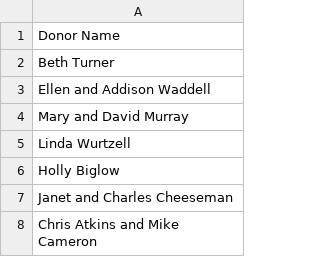
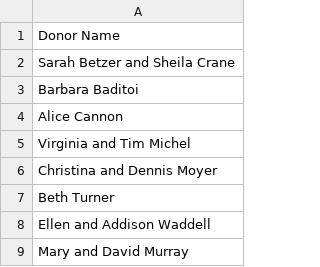
Before and after one commit to Fralin-Development/fralin-development.github.io, a CSV file: donors.csv, drawn as a sheet; only a part is shown; the shorter side is filled out with more unchanged rows; the diff names each change by its address in the sheet, - before the commit and + after, or states it on an @@ line.

```diff
--- a/donors.csv
+++ b/donors.csv
+row 2: Sarah Betzer and Sheila Crane
+row 3: Barbara Baditoi
+row 4: Alice Cannon
+row 5: Virginia and Tim Michel
+row 6: Christina and Dennis Moyer
```
